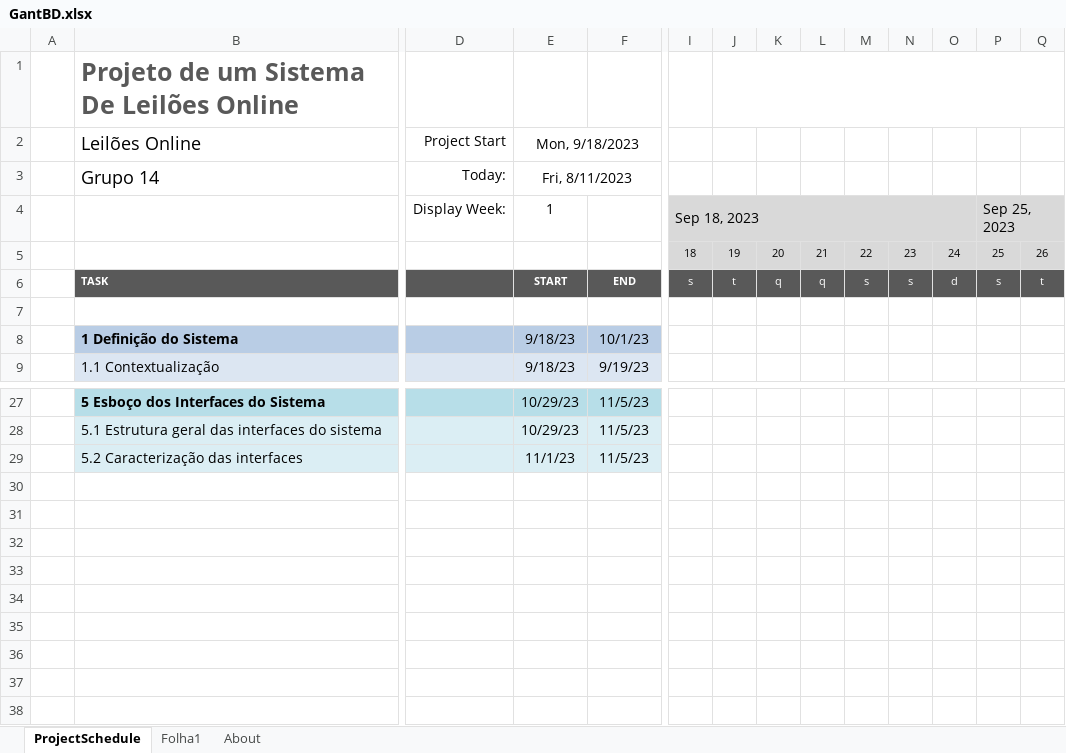
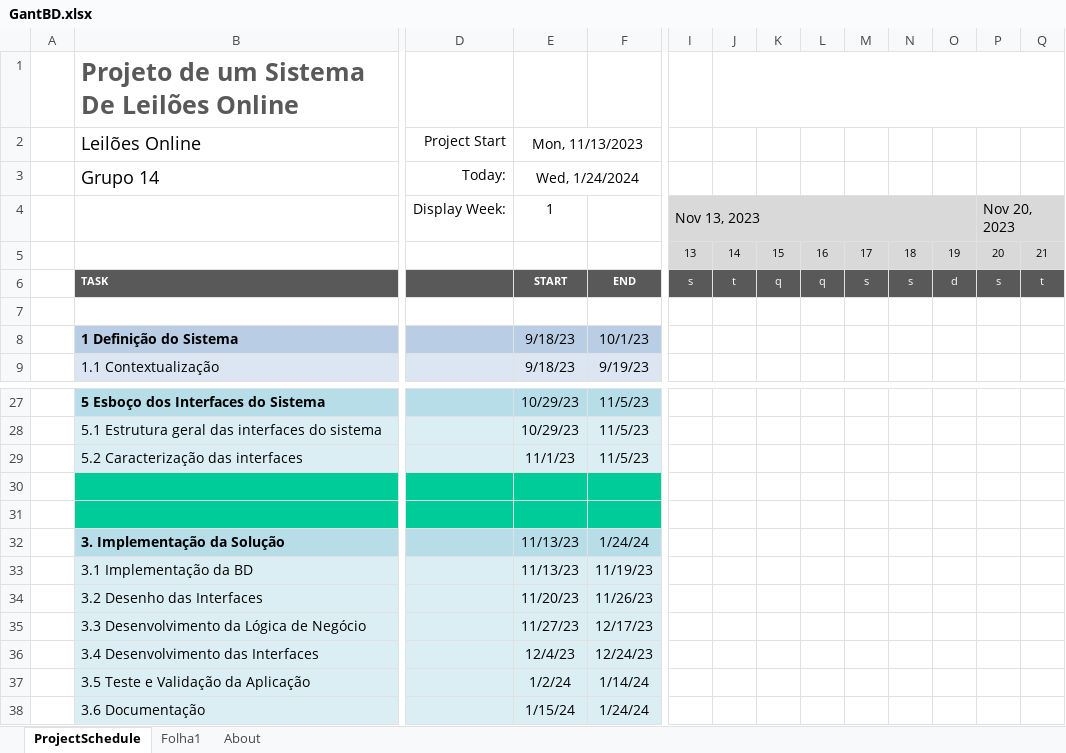
Before and after one commit to Pedrosilva03/li4-online-auctions, an Excel workbook: documentos/GantBD.xlsx, sheet ProjectSchedule, drawn as a sheet; only a part is shown, gaps mark what is left out; values as stored, in another font and other column widths than the file's, no borders; conditional formats not drawn; removed rows and columns are numbered as before the commit, all else as after; rows hold the shown columns only; the diff names each change by its address in the sheet, - before the commit and + after, or states it on an @@ line.

```diff
--- a/documentos/GantBD.xlsx (sheet ProjectSchedule)
+++ b/documentos/GantBD.xlsx (sheet ProjectSchedule)
-E2: Mon, 9/18/2023
+E2: Mon, 11/13/2023
-E3 (Mon, 11/13/2023): Fri, 8/11/2023
+E3 (Mon, 11/13/2023): Wed, 1/24/2024
-row 4:  |  | Display Week: | 1 |  | Sep 18, 2023 |  |  |  |  |  |  | Sep 25, 2023
-row 5:  |  |  |  |  | 18 | 19 | 20 | 21 | 22 | 23 | 24 | 25 | 26
+row 4:  |  | Display Week: | 1 |  | Nov 13, 2023 |  |  |  |  |  |  | Nov 20, 2023
+row 5:  |  |  |  |  | 13 | 14 | 15 | 16 | 17 | 18 | 19 | 20 | 21
+row 30: (empty)
+row 31: (empty)
+row 32:  | 3. Implementação da Solução |  | 11/13/23 | 1/24/24
+row 33:  | 3.1 Implementação da BD |  | 11/13/23 | 11/19/23
+row 34:  | 3.2 Desenho das Interfaces |  | 11/20/23 | 11/26/23
+row 35:  | 3.3 Desenvolvimento da Lógica de Negócio |  | 11/27/23 | 12/17/23
+row 36:  | 3.4 Desenvolvimento das Interfaces |  | 12/4/23 | 12/24/23
+row 37:  | 3.5 Teste e Validação da Aplicação |  | 1/2/24 | 1/14/24
+row 38:  | 3.6 Documentação |  | 1/15/24 | 1/24/24
```
Also changed, not shown: hidden cells, 29 other files.
